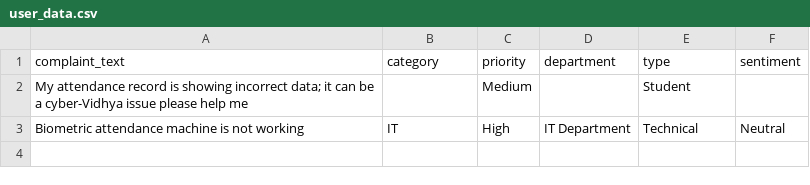
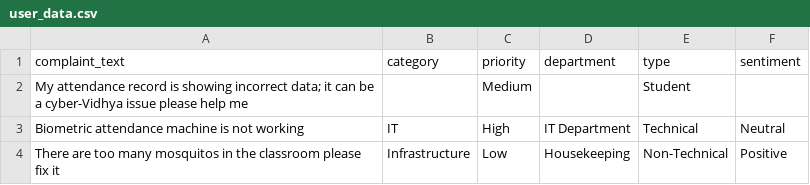
Before and after one commit to dhillon2317/CollegeProject, a CSV file: sbackend/camplaint-analyzer/user_data.csv, drawn as a sheet.

```diff
--- a/sbackend/camplaint-analyzer/user_data.csv
+++ b/sbackend/camplaint-analyzer/user_data.csv
@@ -3 +3,2 @@ My attendance record is showing incorrect data; it can be a cyber-Vidhya issue p
 Biometric attendance machine is not working,IT,High,IT Department,Technical,Neutral
+There are too many mosquitos in the classroom please fix it,Infrastructure,Low,Housekeeping,Non-Technical,Positive
```
Also changed, not shown: 4 other files.
